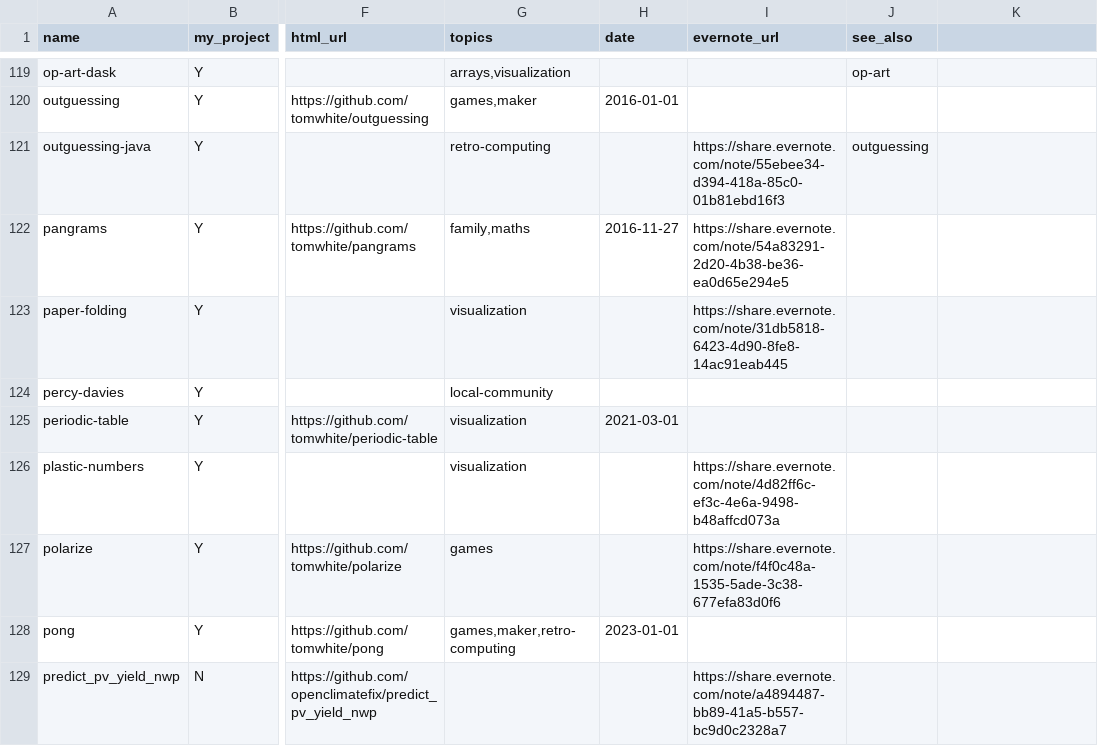
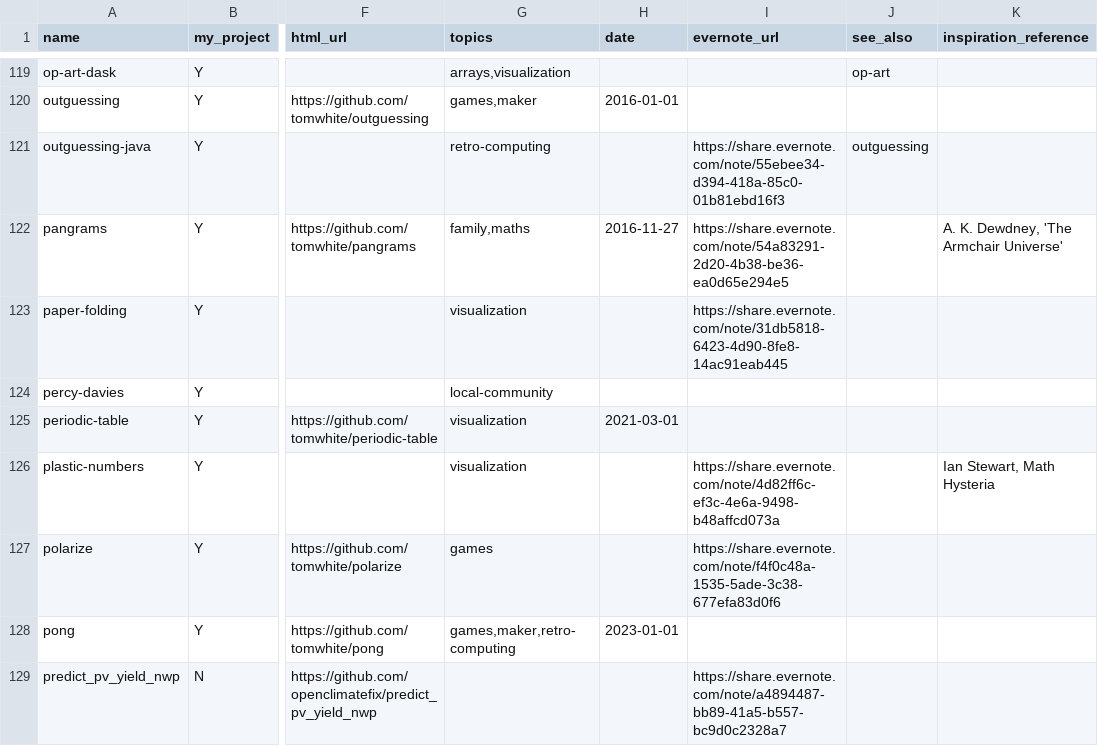
Before and after one commit to tomwhite/project-curation, a CSV file: data/projects-db.csv, drawn as a sheet; only a part is shown, gaps mark what is left out; the diff covers the shown part only; the diff names each change by its address in the sheet, - before the commit and + after, or states it on an @@ line.

```diff
--- a/data/projects-db.csv
+++ b/data/projects-db.csv
-K1: (empty)
+K1: inspiration_reference
-K122 (inspiration_reference): (empty)
+K122 (inspiration_reference): A. K. Dewdney, 'The Armchair Universe'
-K126 (inspiration_reference): (empty)
+K126 (inspiration_reference): Ian Stewart, Math Hysteria
```
Also changed, not shown: 29 edited cells elsewhere in this file, data/projects-db-final.csv, 1 other file.
